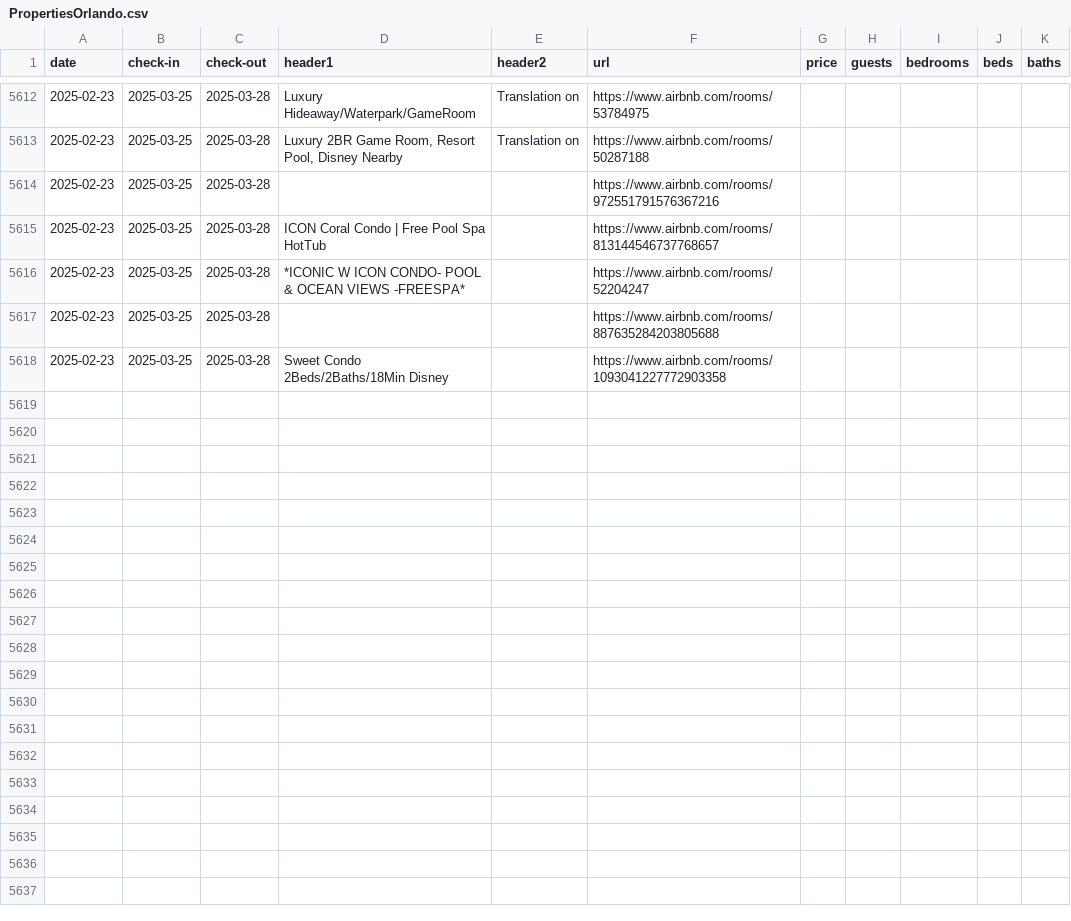
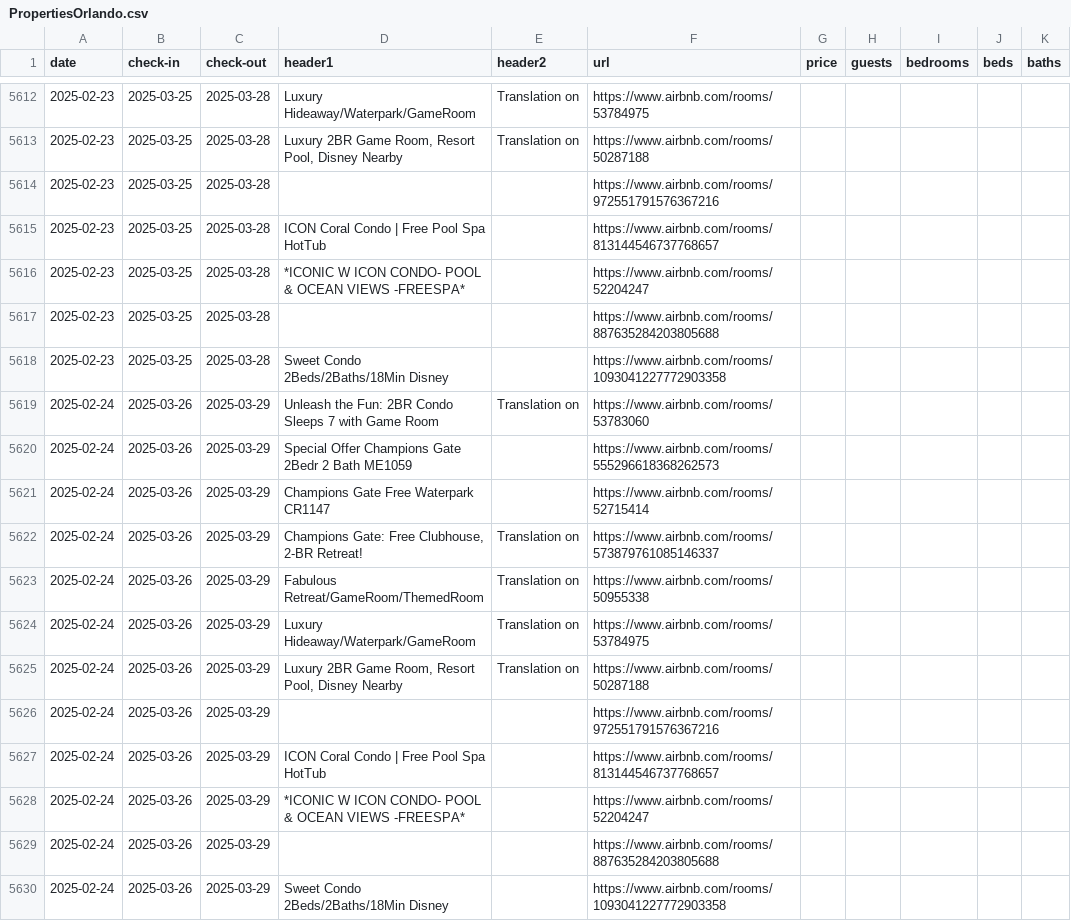
Before and after one commit to sebastianecheverrir/ScrapingAirbnb, a CSV file: PropertiesOrlando.csv, drawn as a sheet; only a part is shown, gaps mark what is left out; the diff names each change by its address in the sheet, - before the commit and + after, or states it on an @@ line.

Commit message:
updated csv file

```diff
--- a/PropertiesOrlando.csv
+++ b/PropertiesOrlando.csv
+row 5619: 2025-02-24 | 2025-03-26 | 2025-03-29 | Unleash the Fun: 2BR Condo Sleeps 7 with Game Room | Translation on | https://www.airbnb.com/rooms/53783060
+row 5620: 2025-02-24 | 2025-03-26 | 2025-03-29 | Special Offer Champions Gate 2Bedr 2 Bath ME1059 |  | https://www.airbnb.com/rooms/555296618368262573
+row 5621: 2025-02-24 | 2025-03-26 | 2025-03-29 | Champions Gate Free Waterpark CR1147 |  | https://www.airbnb.com/rooms/52715414
+row 5622: 2025-02-24 | 2025-03-26 | 2025-03-29 | Champions Gate: Free Clubhouse, 2-BR Retreat! | Translation on | https://www.airbnb.com/rooms/573879761085146337
+row 5623: 2025-02-24 | 2025-03-26 | 2025-03-29 | Fabulous Retreat/GameRoom/ThemedRoom | Translation on | https://www.airbnb.com/rooms/50955338
+row 5624: 2025-02-24 | 2025-03-26 | 2025-03-29 | Luxury Hideaway/Waterpark/GameRoom | Translation on | https://www.airbnb.com/rooms/53784975
+row 5625: 2025-02-24 | 2025-03-26 | 2025-03-29 | Luxury 2BR Game Room, Resort Pool, Disney Nearby | Translation on | https://www.airbnb.com/rooms/50287188
+row 5626: 2025-02-24 | 2025-03-26 | 2025-03-29 |  |  | https://www.airbnb.com/rooms/972551791576367216
+row 5627: 2025-02-24 | 2025-03-26 | 2025-03-29 | ICON Coral Condo | Free Pool Spa HotTub |  | https://www.airbnb.com/rooms/813144546737768657
+row 5628: 2025-02-24 | 2025-03-26 | 2025-03-29 | *ICONIC W ICON CONDO- POOL & OCEAN VIEWS -FREESPA* |  | https://www.airbnb.com/rooms/52204247
+row 5629: 2025-02-24 | 2025-03-26 | 2025-03-29 |  |  | https://www.airbnb.com/rooms/887635284203805688
+row 5630: 2025-02-24 | 2025-03-26 | 2025-03-29 | Sweet Condo 2Beds/2Baths/18Min Disney |  | https://www.airbnb.com/rooms/1093041227772903358
```
